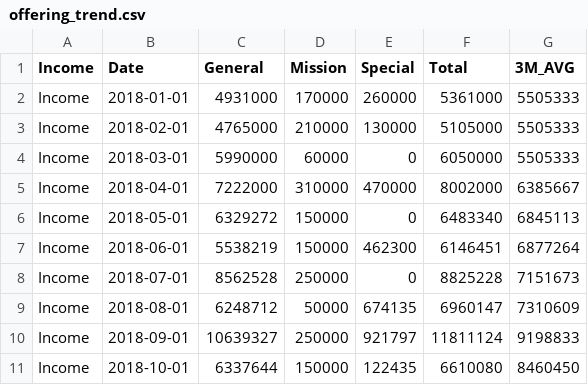
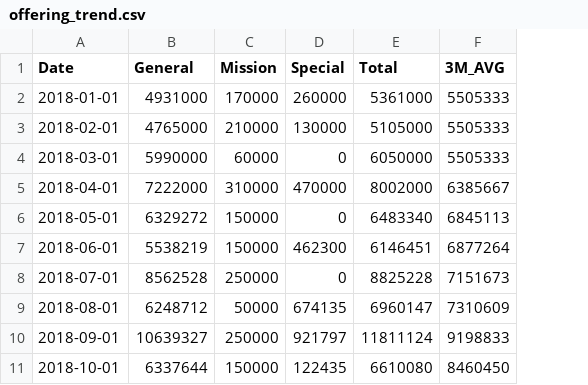
Before and after one commit to Hohyun/weekly-info, a CSV file: resources/public/offering_trend.csv, drawn as a sheet; only a part is shown; the diff names each change by its address in the sheet, - before the commit and + after, or states it on an @@ line.

```diff
--- a/resources/public/offering_trend.csv
+++ b/resources/public/offering_trend.csv
-column A (Income), rows 2-11: all Income
```
Also changed, not shown: resources/public/expenses_by_categories.csv, resources/public/income_expenses.csv, 2 other files.
